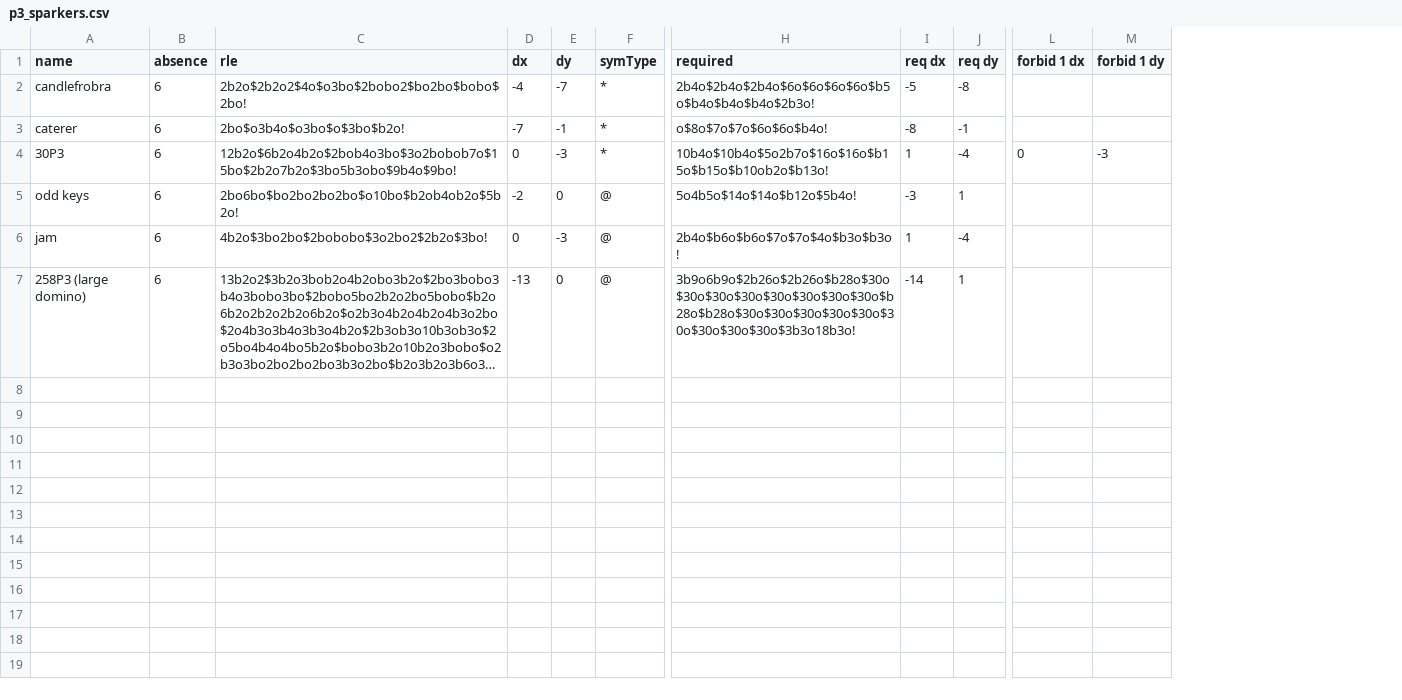
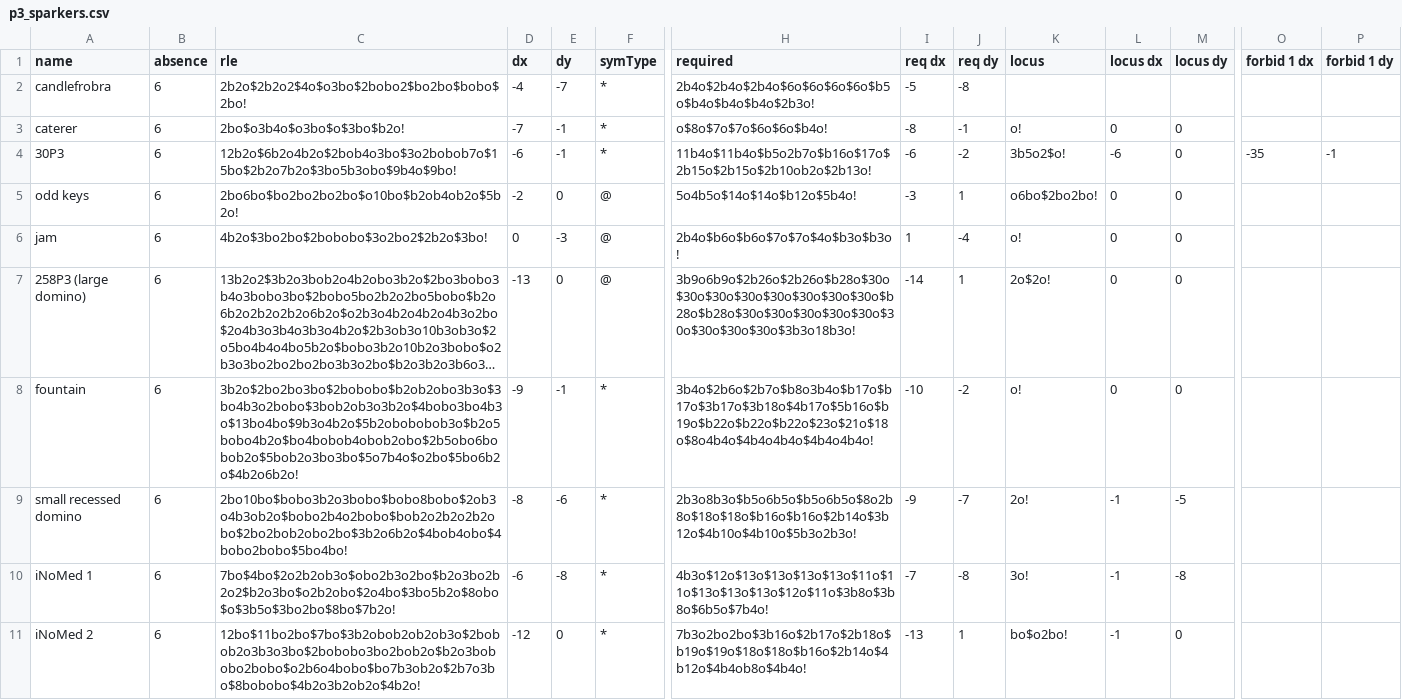
Before and after one commit to luke-kiernan/CatForce_accessories, a CSV file: additional_lists/by_period/p3_sparkers.csv, drawn as a sheet; only a part is shown, gaps mark what is left out; long unchanged cells end in …; addresses are those after the commit; rows hold the shown columns only; the diff names each change by its address in the sheet, - before the commit and + after, or states it on an @@ line.

Commit message:
locus added, few new p3's

```diff
--- a/additional_lists/by_period/p3_sparkers.csv
+++ b/additional_lists/by_period/p3_sparkers.csv
+column K (locus), rows 3-7: o! | 3b5o2$o! | o6bo$2bo2bo! | o! | 2o$2o!
+column L (locus dx), rows 3-7: 0 | -6 | 0 | 0 | 0
+column M (locus dy), rows 3-7: all 0
-D4 (dx): 0
+D4 (dx): -6
-E4 (dy): -3
+E4 (dy): -1
-H4 (required): 10b4o$10b4o$5o2b7o$16o$16o$b15o$b15o$b10ob2o$b13o!
+H4 (required): 11b4o$11b4o$b5o2b7o$b16o$17o$2b15o$2b15o$2b10ob2o$2b13o!
-I4 (req dx): 1
+I4 (req dx): -6
-J4 (req dy): -4
+J4 (req dy): -2
-O4 (forbid 1 dx): 0
+O4 (forbid 1 dx): -35
-P4 (forbid 1 dy): -3
+P4 (forbid 1 dy): -1
+row 8: fountain | 6 | 3b2o$2bo2bo3bo$2bobobo$b2ob2obo3b3o$3bo4b3o2bobo$3bob2ob3o3b2o$4bobo3bo4b3o$13bo4bo$9b3o4b2o$5b2obobobob3o$b2o5bobo4b2o$bo4bobob4obob2obo$2b5obo6bobob2o$5bob2o3bo3bo$5o7b4o$o2bo$5bo6b2o$4b2o6b2o! | -9 | -1 | * | 3b4o$2b6o$2b7o$b8o3b4o$b17o$b17o$3b17o$3b18o$4b17o$5b16o$b19o$b22o$b22o$b22o$23o$21o$18o$8o4b4o$4b4o4b4o$4b4o4b4o! | -10 | -2 | o! | 0 | 0
+row 9: small recessed domino | 6 | 2bo10bo$bobo3b2o3bobo$bobo8bobo$2ob3o4b3ob2o$bobo2b4o2bobo$bob2o2b2o2b2obo$2bo2bob2obo2bo$3b2o6b2o$4bob4obo$4bobo2bobo$5bo4bo! | -8 | -6 | * | 2b3o8b3o$b5o6b5o$b5o6b5o$8o2b8o$18o$18o$b16o$b16o$2b14o$3b12o$4b10o$4b10o$5b3o2b3o! | -9 | -7 | 2o! | -1 | -5
+row 10: iNoMed 1 | 6 | 7bo$4bo$2o2b2ob3o$obo2b3o2bo$b2o3bo2b2o2$b2o3bo$o2b2obo$2o4bo$3bo5b2o$8obo$o$3b5o$3bo2bo$8bo$7b2o! | -6 | -8 | * | 4b3o$12o$13o$13o$13o$13o$11o$11o$13o$13o$13o$12o$11o$3b8o$3b8o$6b5o$7b4o! | -7 | -8 | 3o! | -1 | -8
+row 11: iNoMed 2 | 6 | 12bo$11bo2bo$7bo$3b2obob2ob2ob3o$2bobob2o3b3o3bo$2bobobo3bo2bob2o$b2o3bobobo2bobo$o2b6o4bobo$bo7b3ob2o$2b7o3bo$8bobobo$4b2o3b2ob2o$4b2o! | -12 | 0 | * | 7b3o2bo2bo$3b16o$2b17o$2b18o$b19o$19o$18o$18o$b16o$2b14o$4b12o$4b4ob8o$4b4o! | -13 | 1 | bo$o2bo! | -1 | 0
```
Also changed, not shown: additional_lists/by_period/p4_sparkers.csv, additional_lists/by_period/p5_sparkers.csv, 9 other files.
